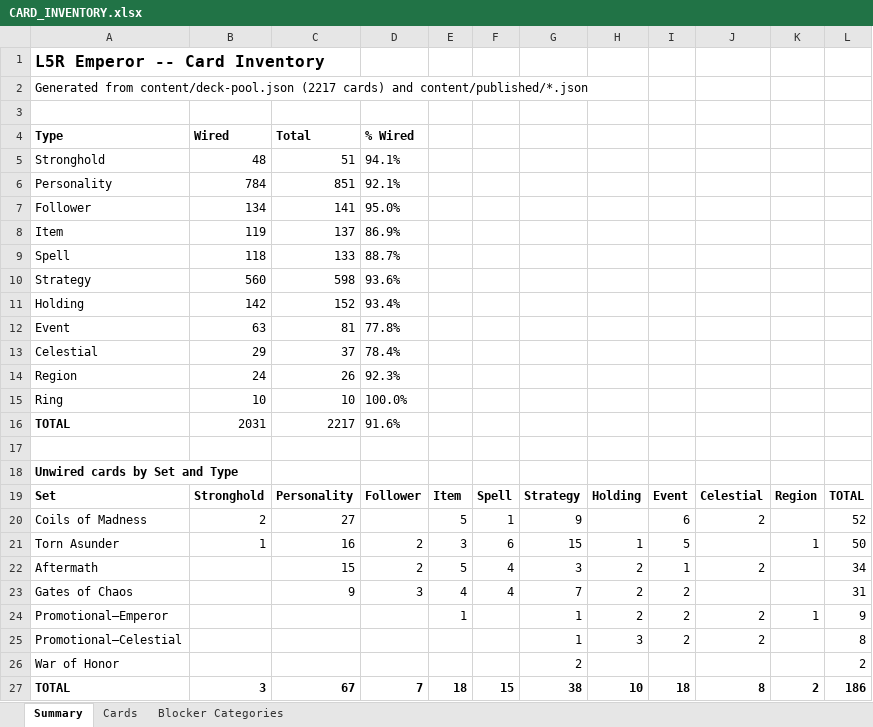
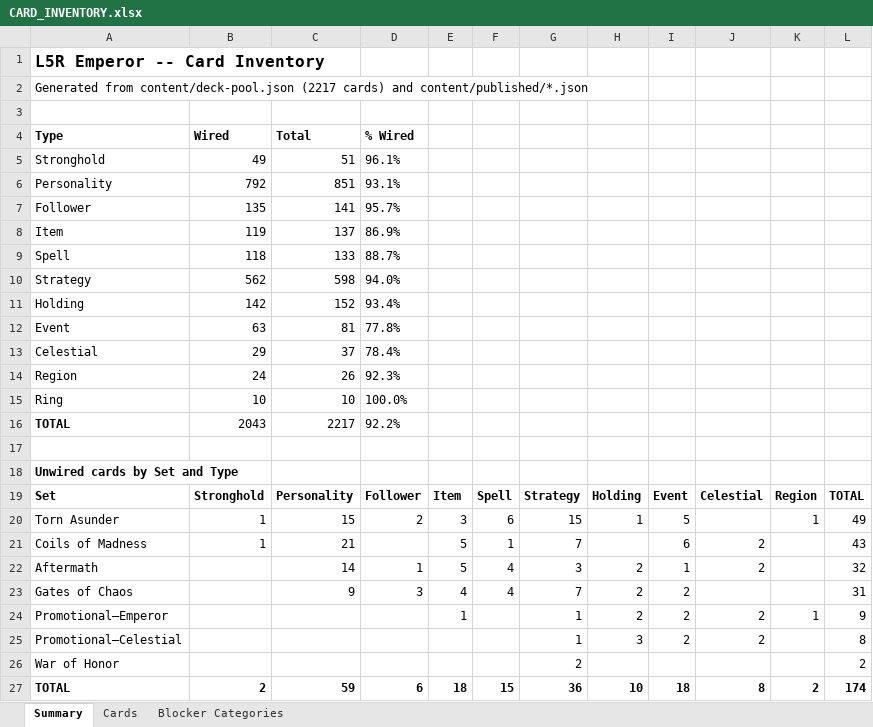
Before and after one commit to alfredoh7/l5r-emperor, an Excel workbook: docs/CARD_INVENTORY.xlsx, sheet Summary, drawn as a sheet; values as stored, in another font and other column widths than the file's, no borders; removed rows and columns are numbered as before the commit, all else as after; the diff names each change by its address in the sheet, - before the commit and + after, or states it on an @@ line.

```diff
--- a/docs/CARD_INVENTORY.xlsx (sheet Summary)
+++ b/docs/CARD_INVENTORY.xlsx (sheet Summary)
-B5: 48
+B5: 49
-D5: 94.1%
+D5: 96.1%
-B6: 784
+B6: 792
-D6: 92.1%
+D6: 93.1%
-B7: 134
+B7: 135
-D7: 95.0%
+D7: 95.7%
-B10: 560
+B10: 562
-D10: 93.6%
+D10: 94.0%
-B16: 2031
+B16: 2043
-D16: 91.6%
+D16: 92.2%
-row 20: Coils of Madness | 2 | 27 |  | 5 | 1 | 9 |  | 6 | 2 |  | 52
-C20: 16
+C20: 15
-L20: 50
+L20: 49
+row 21: Coils of Madness | 1 | 21 |  | 5 | 1 | 7 |  | 6 | 2 |  | 43
-C22: 15
+C22: 14
-D22: 2
+D22: 1
-L22: 34
+L22: 32
-B27: 3
+B27: 2
-C27: 67
+C27: 59
-D27: 7
+D27: 6
-G27: 38
+G27: 36
-L27: 186
+L27: 174
```
Also changed, not shown: sheet Cards, sheet Blocker Categories, 30 other files.
